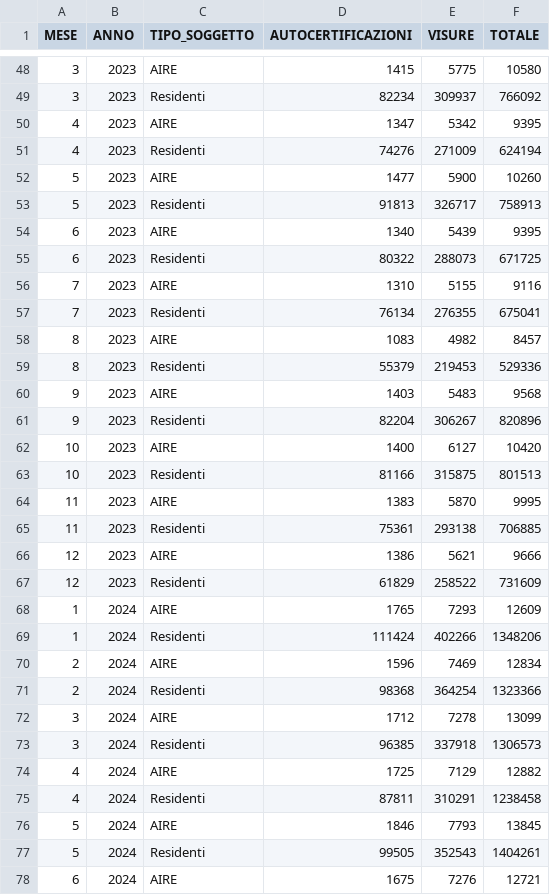
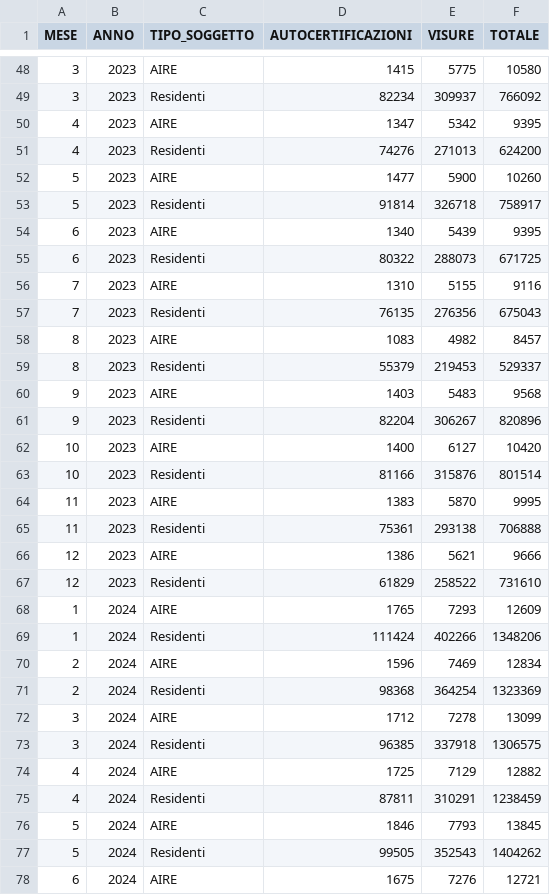
Before and after one commit to italia/anpr-opendata, a CSV file: data/visure_autocertificazioni_export.csv, drawn as a sheet; only a part is shown, gaps mark what is left out; the diff covers the shown part only.

Commit message:
Update data 18-11-2026 10:37:09.415

```diff
--- a/data/visure_autocertificazioni_export.csv
+++ b/data/visure_autocertificazioni_export.csv
@@ -50,5 +50,5 @@ MESE,ANNO,TIPO_SOGGETTO,AUTOCERTIFICAZIONI,VISURE,TOTALE
 4,2023,AIRE,1347,5342,9395
-4,2023,Residenti,74276,271009,624194
+4,2023,Residenti,74276,271013,624200
 5,2023,AIRE,1477,5900,10260
-5,2023,Residenti,91813,326717,758913
+5,2023,Residenti,91814,326718,758917
 6,2023,AIRE,1340,5439,9395
@@ -56,5 +56,5 @@ MESE,ANNO,TIPO_SOGGETTO,AUTOCERTIFICAZIONI,VISURE,TOTALE
 7,2023,AIRE,1310,5155,9116
-7,2023,Residenti,76134,276355,675041
+7,2023,Residenti,76135,276356,675043
 8,2023,AIRE,1083,4982,8457
-8,2023,Residenti,55379,219453,529336
+8,2023,Residenti,55379,219453,529337
 9,2023,AIRE,1403,5483,9568
@@ -62,7 +62,7 @@ MESE,ANNO,TIPO_SOGGETTO,AUTOCERTIFICAZIONI,VISURE,TOTALE
 10,2023,AIRE,1400,6127,10420
-10,2023,Residenti,81166,315875,801513
+10,2023,Residenti,81166,315876,801514
 11,2023,AIRE,1383,5870,9995
-11,2023,Residenti,75361,293138,706885
+11,2023,Residenti,75361,293138,706888
 12,2023,AIRE,1386,5621,9666
-12,2023,Residenti,61829,258522,731609
+12,2023,Residenti,61829,258522,731610
 1,2024,AIRE,1765,7293,12609
@@ -70,9 +70,9 @@ MESE,ANNO,TIPO_SOGGETTO,AUTOCERTIFICAZIONI,VISURE,TOTALE
 2,2024,AIRE,1596,7469,12834
-2,2024,Residenti,98368,364254,1323366
+2,2024,Residenti,98368,364254,1323369
 3,2024,AIRE,1712,7278,13099
-3,2024,Residenti,96385,337918,1306573
+3,2024,Residenti,96385,337918,1306575
 4,2024,AIRE,1725,7129,12882
-4,2024,Residenti,87811,310291,1238458
+4,2024,Residenti,87811,310291,1238459
 5,2024,AIRE,1846,7793,13845
-5,2024,Residenti,99505,352543,1404261
+5,2024,Residenti,99505,352543,1404262
 6,2024,AIRE,1675,7276,12721
```
Also changed, not shown: 86 edited cells elsewhere in this file.
